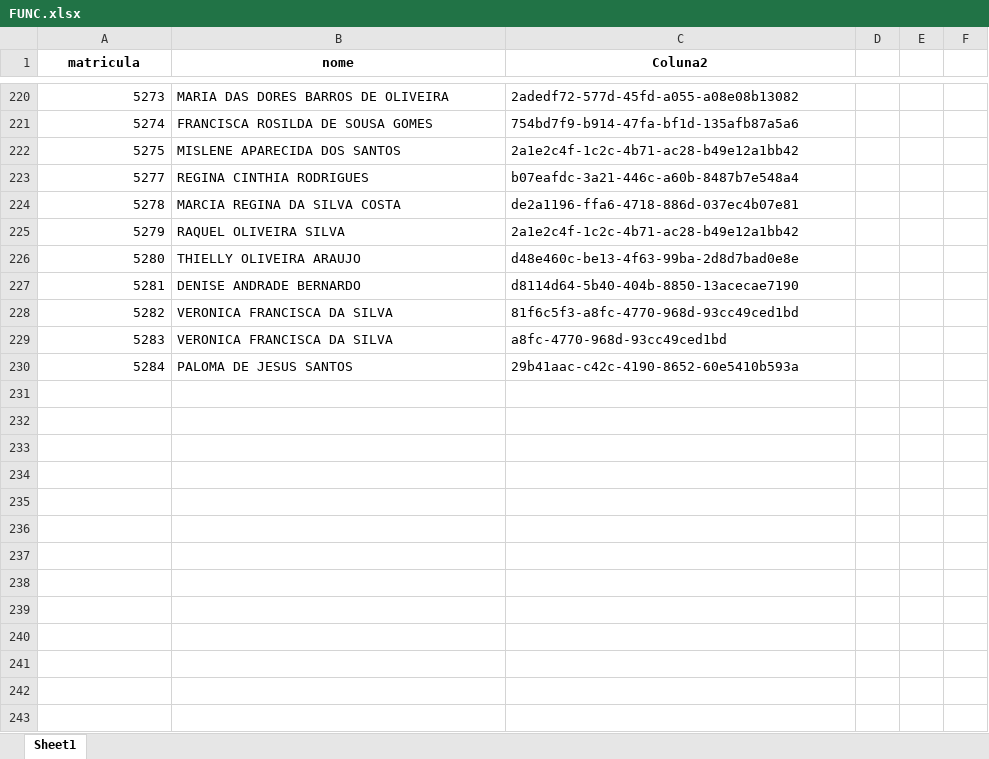
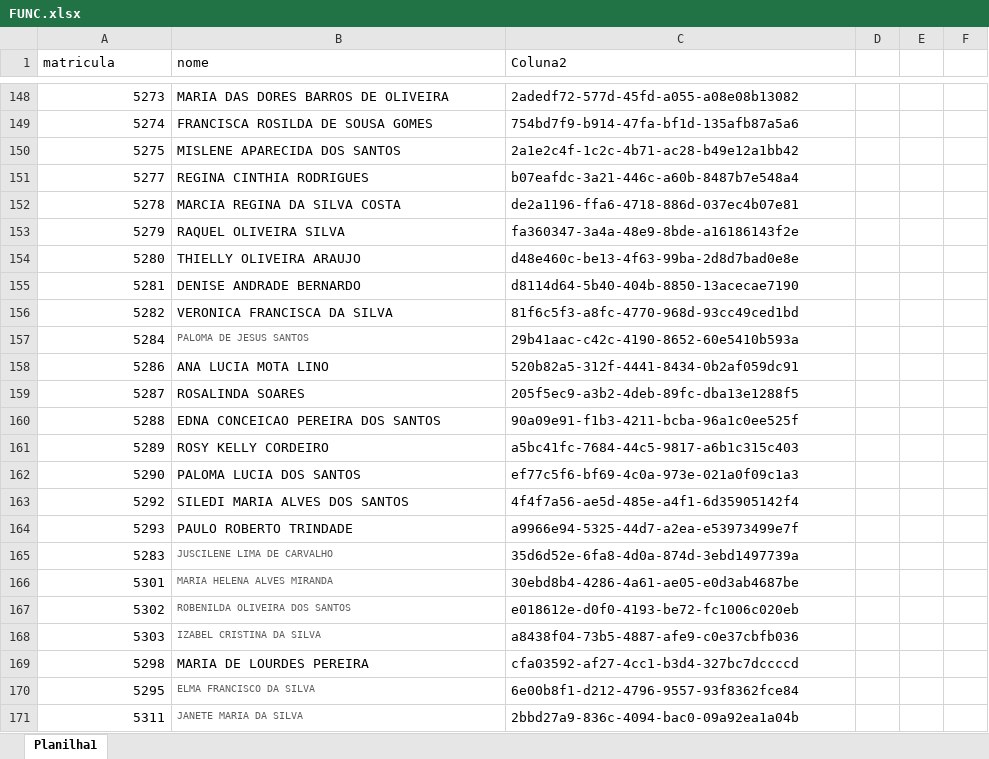
Before and after one commit to benediti/Enviar-Rateio-25, an Excel workbook: projeto/FUNC.xlsx, sheet Planilha1, drawn as a sheet; only a part is shown, gaps mark what is left out; values as stored, in another font and other column widths than the file's, no borders; conditional formats not drawn; removed rows and columns are numbered as before the commit, all else as after; the diff covers the shown part only; the diff names each change by its address in the sheet, - before the commit and + after, or states it on an @@ line.

```diff
--- a/projeto/FUNC.xlsx (sheet Planilha1)
+++ b/projeto/FUNC.xlsx (sheet Planilha1)
-sheet tab: Sheet1
+sheet tab: Planilha1
@@ A1:C1 bold: on → off, alignment: center → left @@
-C153 (Coluna2): 2a1e2c4f-1c2c-4b71-ac28-b49e12a1bb42
+C153 (Coluna2): fa360347-3a4a-48e9-8bde-a16186143f2e
-row 229: 5283 | VERONICA FRANCISCA DA SILVA | a8fc-4770-968d-93cc49ced1bd
-B157 text colour: black
+B157 text colour: #5A5C5E, text size: smaller
+row 158: 5286 | ANA LUCIA MOTA LINO | 520b82a5-312f-4441-8434-0b2af059dc91
+row 159: 5287 | ROSALINDA SOARES | 205f5ec9-a3b2-4deb-89fc-dba13e1288f5
+row 160: 5288 | EDNA CONCEICAO PEREIRA DOS SANTOS | 90a09e91-f1b3-4211-bcba-96a1c0ee525f
+row 161: 5289 | ROSY KELLY CORDEIRO | a5bc41fc-7684-44c5-9817-a6b1c315c403
+row 162: 5290 | PALOMA LUCIA DOS SANTOS | ef77c5f6-bf69-4c0a-973e-021a0f09c1a3
+row 163: 5292 | SILEDI MARIA ALVES DOS SANTOS | 4f4f7a56-ae5d-485e-a4f1-6d35905142f4
+row 164: 5293 | PAULO ROBERTO TRINDADE | a9966e94-5325-44d7-a2ea-e53973499e7f
+row 165: 5283 | JUSCILENE LIMA DE CARVALHO | 35d6d52e-6fa8-4d0a-874d-3ebd1497739a
+row 166: 5301 | MARIA HELENA ALVES MIRANDA | 30ebd8b4-4286-4a61-ae05-e0d3ab4687be
+row 167: 5302 | ROBENILDA OLIVEIRA DOS SANTOS | e018612e-d0f0-4193-be72-fc1006c020eb
+row 168: 5303 | IZABEL CRISTINA DA SILVA | a8438f04-73b5-4887-afe9-c0e37cbfb036
+row 169: 5298 | MARIA DE LOURDES PEREIRA | cfa03592-af27-4cc1-b3d4-327bc7dccccd
+row 170: 5295 | ELMA FRANCISCO DA SILVA | 6e00b8f1-d212-4796-9557-93f8362fce84
+row 171: 5311 | JANETE MARIA DA SILVA | 2bbd27a9-836c-4094-bac0-09a92ea1a04b
```
Also changed, not shown: 46 added rows, 72 removed rows, 1 edited cell and cell formats elsewhere in this sheet.
